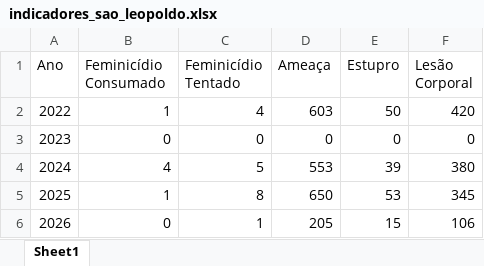
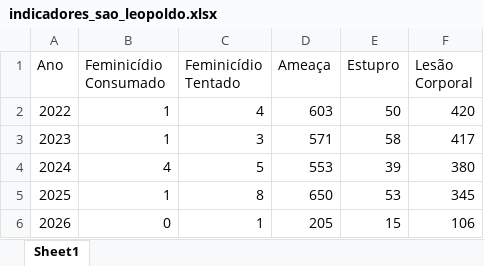
Before and after one commit to mathmoraesdev/dashboard-monitoramento-violencia-contra-a-mulher, an Excel workbook: dados/indicadores_sao_leopoldo.xlsx, sheet Sheet1, drawn as a sheet; values as stored, in another font and other column widths than the file's, no borders; the diff names each change by its address in the sheet, - before the commit and + after, or states it on an @@ line.

```diff
--- a/dados/indicadores_sao_leopoldo.xlsx (sheet Sheet1)
+++ b/dados/indicadores_sao_leopoldo.xlsx (sheet Sheet1)
-B3 (Feminicídio Consumado): 0
+B3 (Feminicídio Consumado): 1
-C3 (Feminicídio Tentado): 0
+C3 (Feminicídio Tentado): 3
-D3 (Ameaça): 0
+D3 (Ameaça): 571
-E3 (Estupro): 0
+E3 (Estupro): 58
-F3 (Lesão Corporal): 0
+F3 (Lesão Corporal): 417
```
Also changed, not shown: 4 other files.
